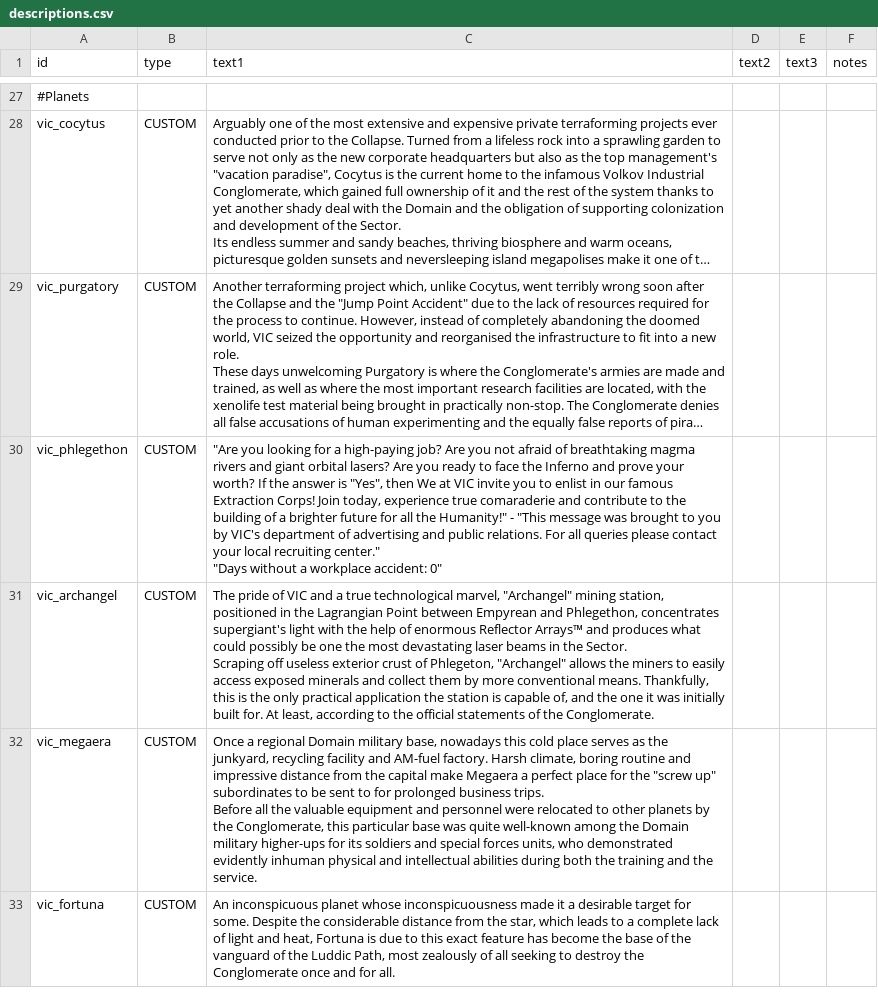
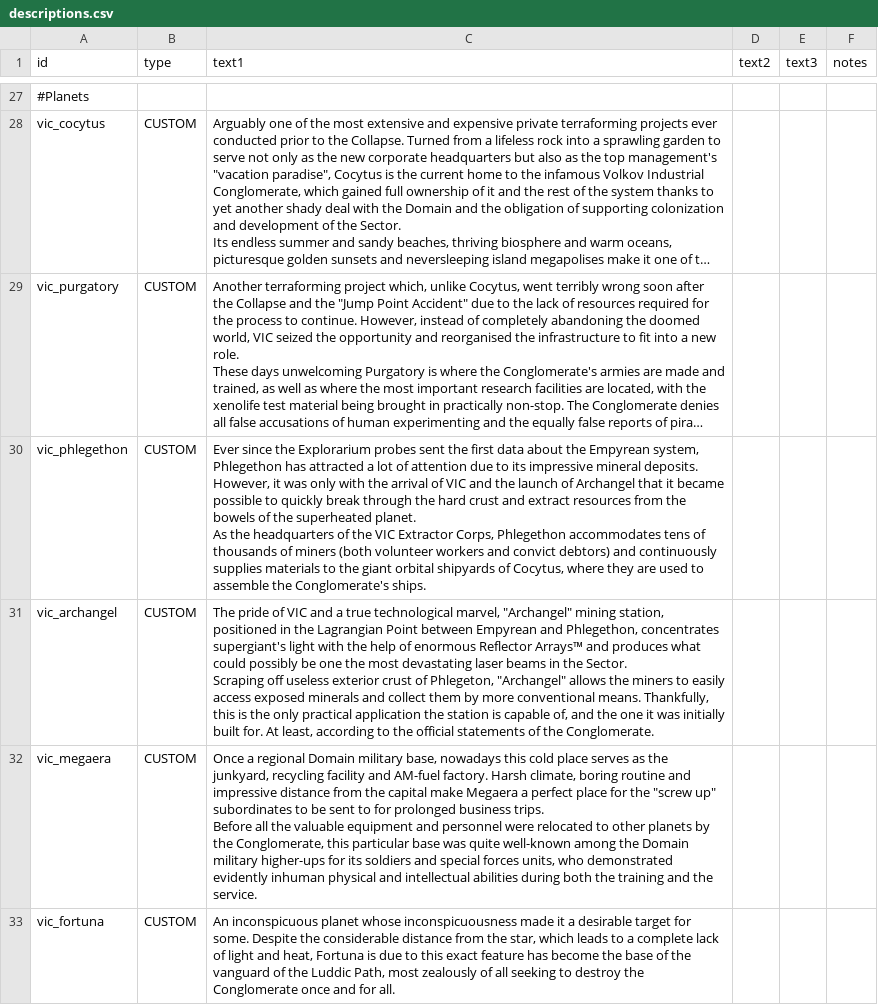
Before and after one commit to AstaratStarsector/VIC, a CSV file: VIC/data/strings/descriptions.csv, drawn as a sheet; only a part is shown, gaps mark what is left out; long unchanged cells end in …; ↵ is a line break in a cell; the diff names each change by its address in the sheet, - before the commit and + after, or states it on an @@ line.

Commit message:
0.1.9c (desc change)

```diff
--- a/VIC/data/strings/descriptions.csv
+++ b/VIC/data/strings/descriptions.csv
-C30 (text1): "Are you looking for a high-paying job? Are you not afraid of breathtaking magma rivers and giant orbital lasers? Are you ready to face the Inferno and prove your worth? If the answer is "Yes", then We at VIC invite you to enlist in our famous Extraction Corps! Join today, experience true comaraderie and contribute to the building of a brighter future for all the Humanity!" - "This message was brought to you by VIC's department of advertising and public relations. For all queries please contact your local recruiting center." ↵ "Days without a workplace accident: 0"
+C30 (text1): Ever since the Explorarium probes sent the first data about the Empyrean system, Phlegethon has attracted a lot of attention due to its impressive mineral deposits. However, it was only with the arrival of VIC and the launch of Archangel that it became possible to quickly break through the hard crust and extract resources from the bowels of the superheated planet. ↵ As the headquarters of the VIC Extractor Corps, Phlegethon accommodates tens of thousands of miners (both volunteer workers and convict debtors) and continuously supplies materials to the giant orbital shipyards of Cocytus, where they are used to assemble the Conglomerate's ships.
```
